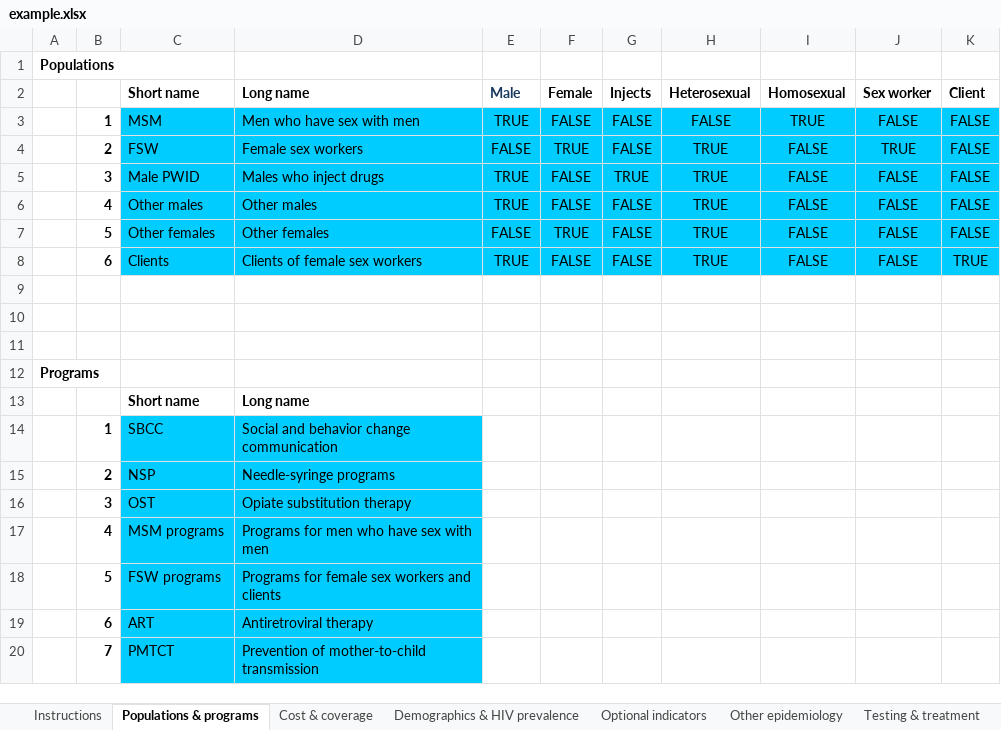
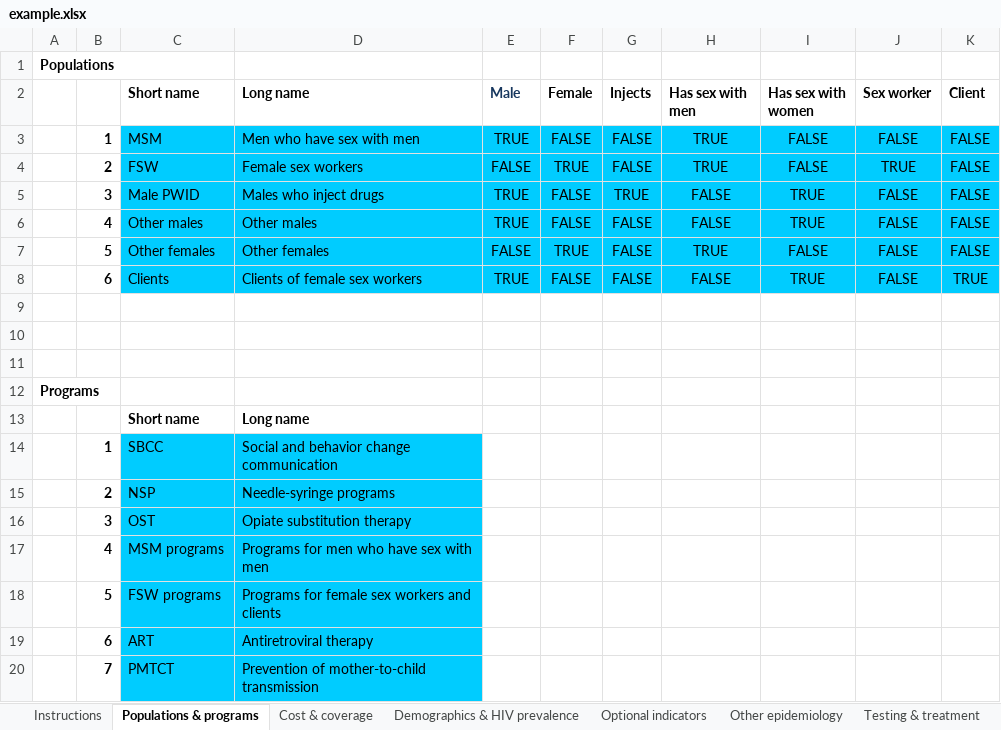
Before and after one commit to optimamodel/optima, an Excel workbook: server/src/sim/example.xlsx, sheet Populations & programs, drawn as a sheet; values as stored, in another font and other column widths than the file's, no borders; the diff names each change by its address in the sheet, - before the commit and + after, or states it on an @@ line.

Commit message:
updated example.xlsx to reflect makeworkbook.py

```diff
--- a/server/src/sim/example.xlsx (sheet Populations & programs)
+++ b/server/src/sim/example.xlsx (sheet Populations & programs)
-H2: Heterosexual
+H2: Has sex with men
-I2: Homosexual
+I2: Has sex with women
-H3 (Has sex with men): FALSE
+H3 (Has sex with men): TRUE
-I3 (Has sex with women): TRUE
+I3 (Has sex with women): FALSE
-H5:H6 (Has sex with men): TRUE
+H5:H6 (Has sex with men): FALSE
-I5:I6 (Has sex with women): FALSE
+I5:I6 (Has sex with women): TRUE
-H8 (Has sex with men): TRUE
+H8 (Has sex with men): FALSE
-I8 (Has sex with women): FALSE
+I8 (Has sex with women): TRUE
```
